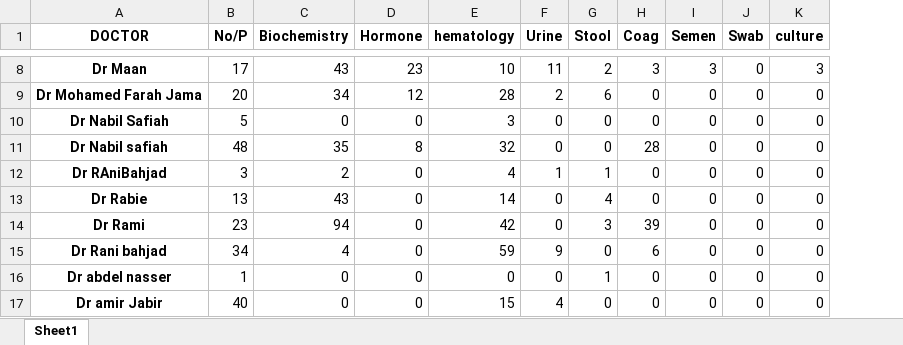
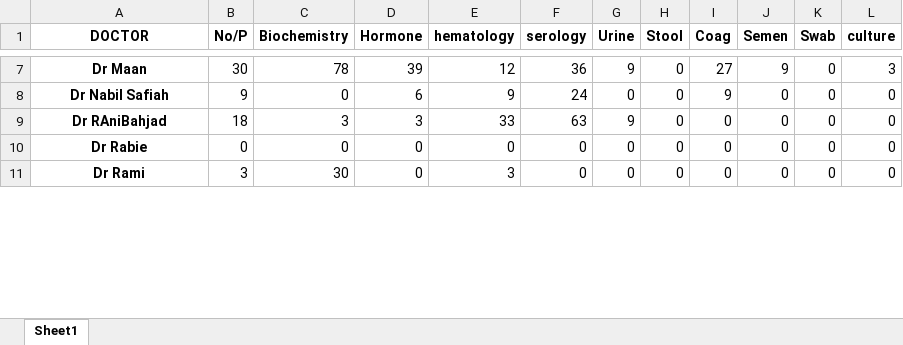
Before and after one commit to TKprotich/Practices-and-Experimenting, an Excel workbook: Data Science/october1.xlsx, sheet Sheet1, drawn as a sheet; only a part is shown, gaps mark what is left out; values as stored, in another font and other column widths than the file's, no borders; removed rows and columns are numbered as before the commit, all else as after; the diff covers the shown part only; the diff names each change by its address in the sheet, - before the commit and + after, or states it on an @@ line.

```diff
--- a/Data Science/october1.xlsx (sheet Sheet1)
+++ b/Data Science/october1.xlsx (sheet Sheet1)
+column F (serology), rows 7-11: 36 | 24 | 63 | 0 | 0
-B7 (No/P): 17
+B7 (No/P): 30
-C7 (Biochemistry): 43
+C7 (Biochemistry): 78
-D7 (Hormone): 23
+D7 (Hormone): 39
-E7 (hematology): 10
+E7 (hematology): 12
-G7 (Urine): 11
+G7 (Urine): 9
-H7 (Stool): 2
+H7 (Stool): 0
-I7 (Coag): 3
+I7 (Coag): 27
-J7 (Semen): 3
+J7 (Semen): 9
-row 9: Dr Mohamed Farah Jama | 20 | 34 | 12 | 28 | 2 | 6 | 0 | 0 | 0 | 0
-B8 (No/P): 5
+B8 (No/P): 9
-D8 (Hormone): 0
+D8 (Hormone): 6
-E8 (hematology): 3
+E8 (hematology): 9
-I8 (Coag): 0
+I8 (Coag): 9
-row 11: Dr Nabil safiah | 48 | 35 | 8 | 32 | 0 | 0 | 28 | 0 | 0 | 0
-B9 (No/P): 3
+B9 (No/P): 18
-C9 (Biochemistry): 2
+C9 (Biochemistry): 3
-D9 (Hormone): 0
+D9 (Hormone): 3
-E9 (hematology): 4
+E9 (hematology): 33
-G9 (Urine): 1
+G9 (Urine): 9
-H9 (Stool): 1
+H9 (Stool): 0
-B10 (No/P): 13
+B10 (No/P): 0
-C10 (Biochemistry): 43
+C10 (Biochemistry): 0
-E10 (hematology): 14
+E10 (hematology): 0
-H10 (Stool): 4
+H10 (Stool): 0
-B11 (No/P): 23
+B11 (No/P): 3
-C11 (Biochemistry): 94
+C11 (Biochemistry): 30
-E11 (hematology): 42
+E11 (hematology): 3
-H11 (Stool): 3
+H11 (Stool): 0
-I11 (Coag): 39
+I11 (Coag): 0
-row 15: Dr Rani bahjad | 34 | 4 | 0 | 59 | 9 | 0 | 6 | 0 | 0 | 0
-row 16: Dr abdel nasser | 1 | 0 | 0 | 0 | 0 | 1 | 0 | 0 | 0 | 0
-row 17: Dr amir Jabir | 40 | 0 | 0 | 15 | 4 | 0 | 0 | 0 | 0 | 0
```
Also changed, not shown: 5 removed rows and 90 edited cells elsewhere in this sheet, 14 other files.
